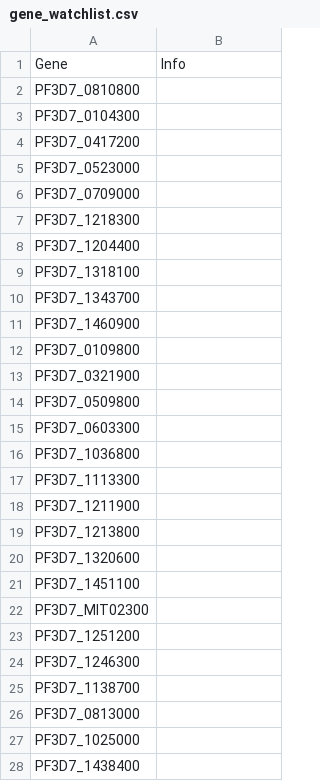
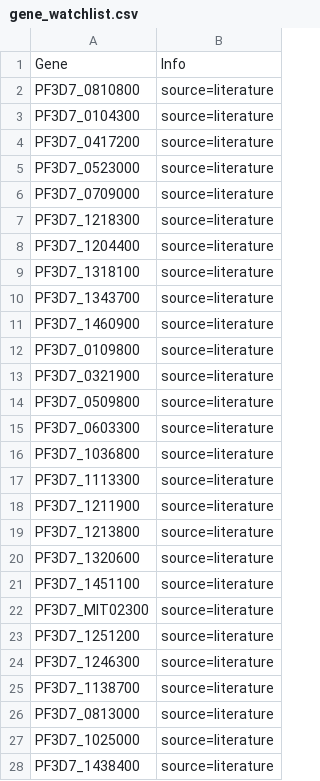
Before and after one commit to jodyphelan/malaria-db, a CSV file: db/Plasmodium_falciparum/gene_watchlist.csv, drawn as a sheet.

```diff
--- a/db/Plasmodium_falciparum/gene_watchlist.csv
+++ b/db/Plasmodium_falciparum/gene_watchlist.csv
@@ -1,28 +1,28 @@
 Gene,Info
-PF3D7_0810800,
-PF3D7_0104300,
-PF3D7_0417200,
-PF3D7_0523000,
-PF3D7_0709000,
-PF3D7_1218300,
-PF3D7_1204400,
-PF3D7_1318100,
-PF3D7_1343700,
-PF3D7_1460900,
-PF3D7_0109800,
-PF3D7_0321900,
-PF3D7_0509800,
-PF3D7_0603300,
-PF3D7_1036800,
-PF3D7_1113300,
-PF3D7_1211900,
-PF3D7_1213800,
-PF3D7_1320600,
-PF3D7_1451100,
-PF3D7_MIT02300,
-PF3D7_1251200,
-PF3D7_1246300,
-PF3D7_1138700,
-PF3D7_0813000,
-PF3D7_1025000,
-PF3D7_1438400,
+PF3D7_0810800,source=literature
+PF3D7_0104300,source=literature
+PF3D7_0417200,source=literature
+PF3D7_0523000,source=literature
+PF3D7_0709000,source=literature
+PF3D7_1218300,source=literature
+PF3D7_1204400,source=literature
+PF3D7_1318100,source=literature
+PF3D7_1343700,source=literature
+PF3D7_1460900,source=literature
+PF3D7_0109800,source=literature
+PF3D7_0321900,source=literature
+PF3D7_0509800,source=literature
+PF3D7_0603300,source=literature
+PF3D7_1036800,source=literature
+PF3D7_1113300,source=literature
+PF3D7_1211900,source=literature
+PF3D7_1213800,source=literature
+PF3D7_1320600,source=literature
+PF3D7_1451100,source=literature
+PF3D7_MIT02300,source=literature
+PF3D7_1251200,source=literature
+PF3D7_1246300,source=literature
+PF3D7_1138700,source=literature
+PF3D7_0813000,source=literature
+PF3D7_1025000,source=literature
+PF3D7_1438400,source=literature
```
Also changed, not shown: db/Plasmodium_knowlesi/gene_watchlist.csv, db/Plasmodium_malariae/gene_watchlist.csv, 2 other files.
